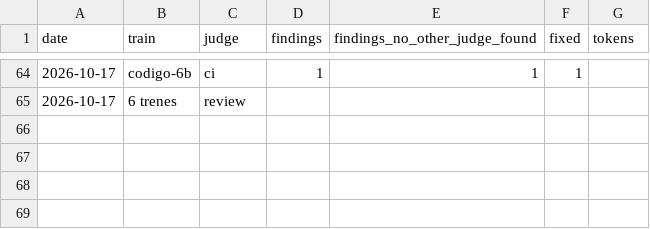
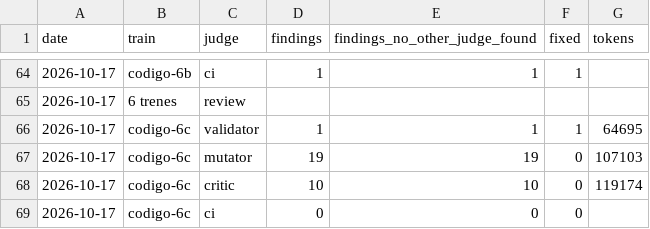
Before and after one commit to WAB-Studio/shelf, a TSV file: docs/agentes/rendimiento-jueces.tsv, drawn as a sheet; only a part is shown, gaps mark what is left out; the diff names each change by its address in the sheet, - before the commit and + after, or states it on an @@ line.

Commit message:
docs · filas de jueces de codigo-6c (#657) (#658)

```diff
--- a/docs/agentes/rendimiento-jueces.tsv
+++ b/docs/agentes/rendimiento-jueces.tsv
+row 66: 2026-10-17 | codigo-6c | validator | 1 | 1 | 1 | 64695
+row 67: 2026-10-17 | codigo-6c | mutator | 19 | 19 | 0 | 107103
+row 68: 2026-10-17 | codigo-6c | critic | 10 | 10 | 0 | 119174
+row 69: 2026-10-17 | codigo-6c | ci | 0 | 0 | 0
```
